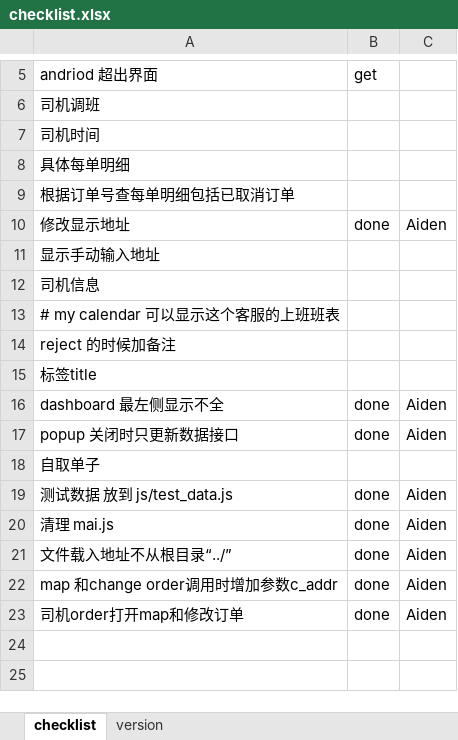
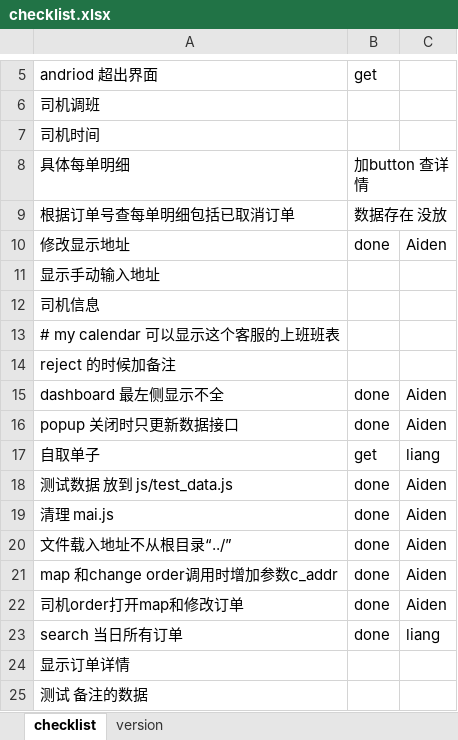
Before and after one commit to kathyliang/liang_dashboard, an Excel workbook: doc/checklist.xlsx, sheet checklist, drawn as a sheet; only a part is shown, gaps mark what is left out; values as stored, in another font and other column widths than the file's, no borders; removed rows and columns are numbered as before the commit, all else as after; the diff names each change by its address in the sheet, - before the commit and + after, or states it on an @@ line.

```diff
--- a/doc/checklist.xlsx (sheet checklist)
+++ b/doc/checklist.xlsx (sheet checklist)
-B8: (empty)
+B8: 加button 查详情
-B9: (empty)
+B9: 数据存在 没放
-row 15: 标签title
-B17: (empty)
+B17: get
-C17: (empty)
+C17: liang
+row 23: search 当日所有订单 | done | liang
+row 24: 显示订单详情
+row 25: 测试 备注的数据
```
Also changed, not shown: 2 other files.
